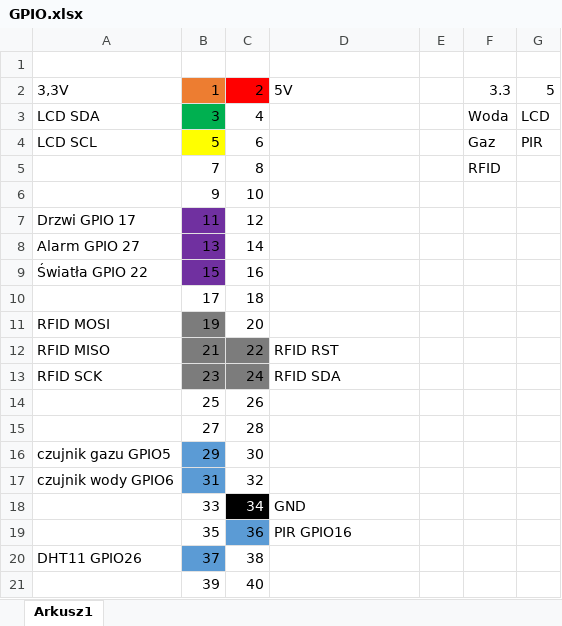
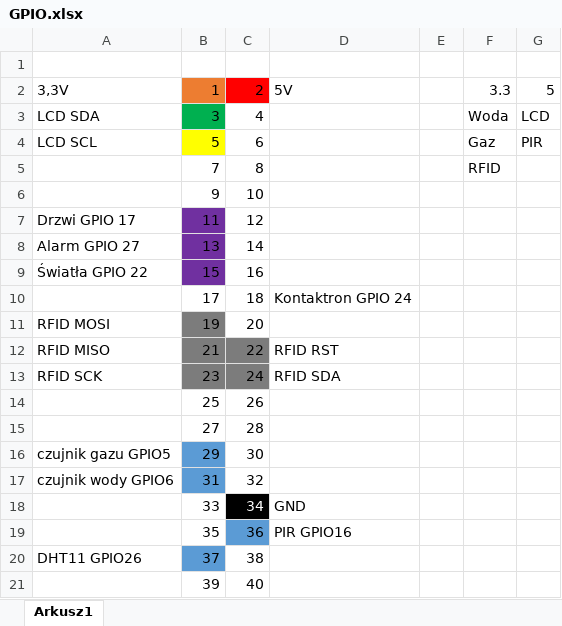
Before and after one commit to lukaszmpiasecki/mgr, an Excel workbook: GPIO.xlsx, sheet Arkusz1, drawn as a sheet; values as stored, in another font and other column widths than the file's, no borders; the diff names each change by its address in the sheet, - before the commit and + after, or states it on an @@ line.

Commit message:
Zmiany w GPIO

```diff
--- a/GPIO.xlsx (sheet Arkusz1)
+++ b/GPIO.xlsx (sheet Arkusz1)
-D10: (empty)
+D10: Kontaktron GPIO 24
```
